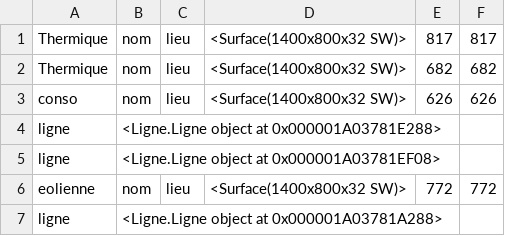
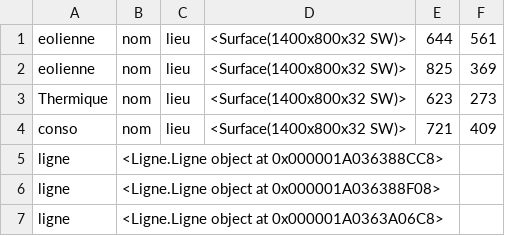
Before and after one commit to johakespeare/hackaton-edf, a CSV file: config.csv, drawn as a sheet.

```diff
--- a/config.csv
+++ b/config.csv
@@ -1,7 +1,7 @@
-Thermique,nom,lieu,<Surface(1400x800x32 SW)>,817,817
-Thermique,nom,lieu,<Surface(1400x800x32 SW)>,682,682
-conso,nom,lieu,<Surface(1400x800x32 SW)>,626,626
-ligne,<Ligne.Ligne object at 0x000001A03781E288>
-ligne,<Ligne.Ligne object at 0x000001A03781EF08>
-eolienne,nom,lieu,<Surface(1400x800x32 SW)>,772,772
-ligne,<Ligne.Ligne object at 0x000001A03781A288>
+eolienne,nom,lieu,<Surface(1400x800x32 SW)>,644,561
+eolienne,nom,lieu,<Surface(1400x800x32 SW)>,825,369
+Thermique,nom,lieu,<Surface(1400x800x32 SW)>,623,273
+conso,nom,lieu,<Surface(1400x800x32 SW)>,721,409
+ligne,<Ligne.Ligne object at 0x000001A036388CC8>
+ligne,<Ligne.Ligne object at 0x000001A036388F08>
+ligne,<Ligne.Ligne object at 0x000001A0363A06C8>
```
Also changed, not shown: 1 other file.
